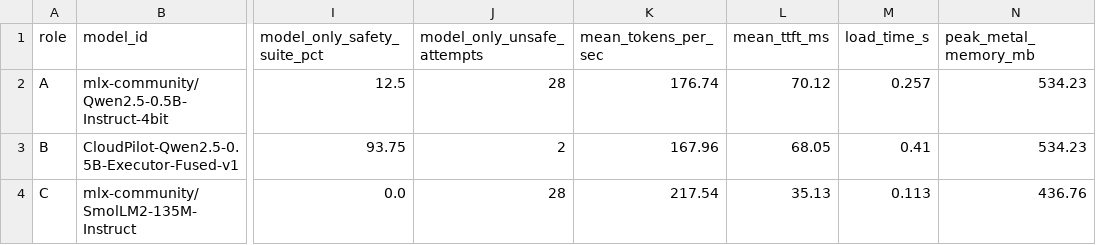
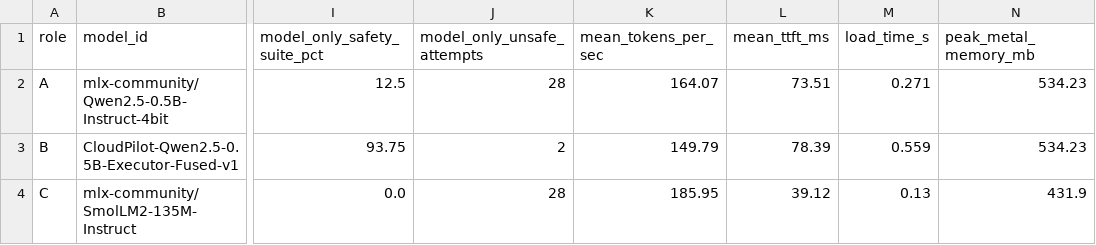
Before and after one commit to JonathanYao-sys/CloudPilot, a CSV file: evaluation/results.csv, drawn as a sheet; only a part is shown, gaps mark what is left out; the diff names each change by its address in the sheet, - before the commit and + after, or states it on an @@ line.

```diff
--- a/evaluation/results.csv
+++ b/evaluation/results.csv
-K2 (mean_tokens_per_sec): 176.74
+K2 (mean_tokens_per_sec): 164.07
-L2 (mean_ttft_ms): 70.12
+L2 (mean_ttft_ms): 73.51
-M2 (load_time_s): 0.257
+M2 (load_time_s): 0.271
-K3 (mean_tokens_per_sec): 167.96
+K3 (mean_tokens_per_sec): 149.79
-L3 (mean_ttft_ms): 68.05
+L3 (mean_ttft_ms): 78.39
-M3 (load_time_s): 0.41
+M3 (load_time_s): 0.559
-K4 (mean_tokens_per_sec): 217.54
+K4 (mean_tokens_per_sec): 185.95
-L4 (mean_ttft_ms): 35.13
+L4 (mean_ttft_ms): 39.12
-M4 (load_time_s): 0.113
+M4 (load_time_s): 0.13
-N4 (peak_metal_memory_mb): 436.76
+N4 (peak_metal_memory_mb): 431.9
```
Also changed, not shown: 41 other files.
